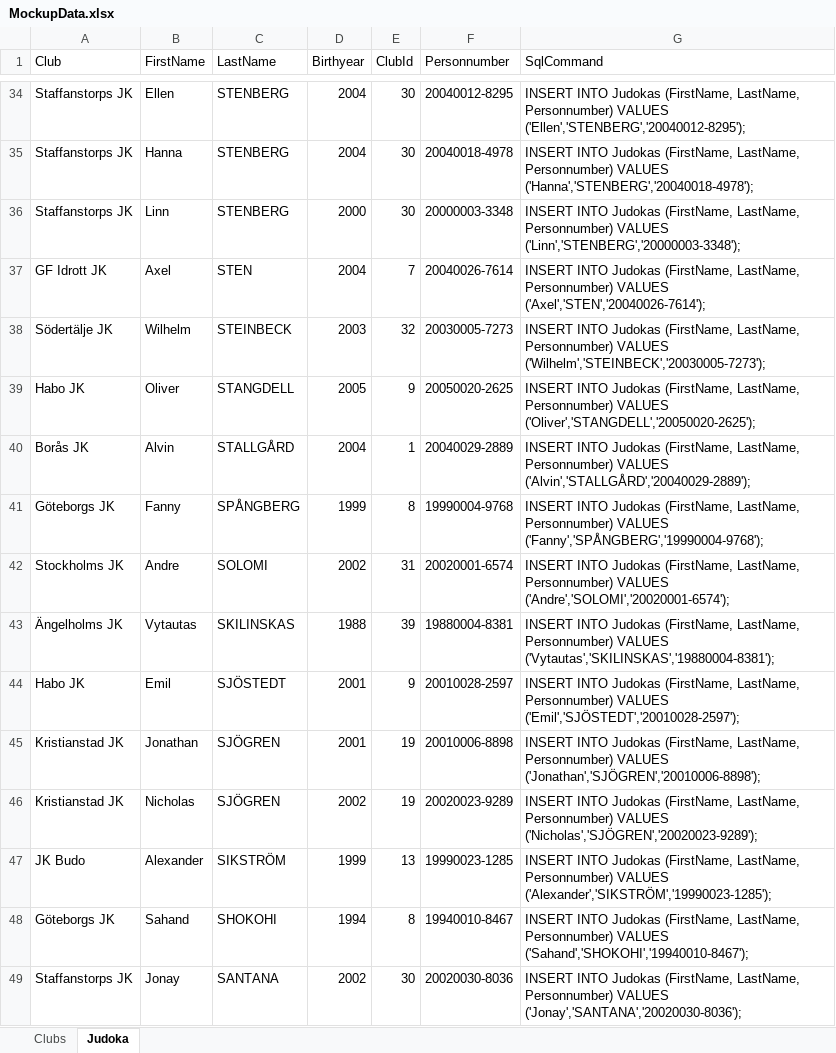
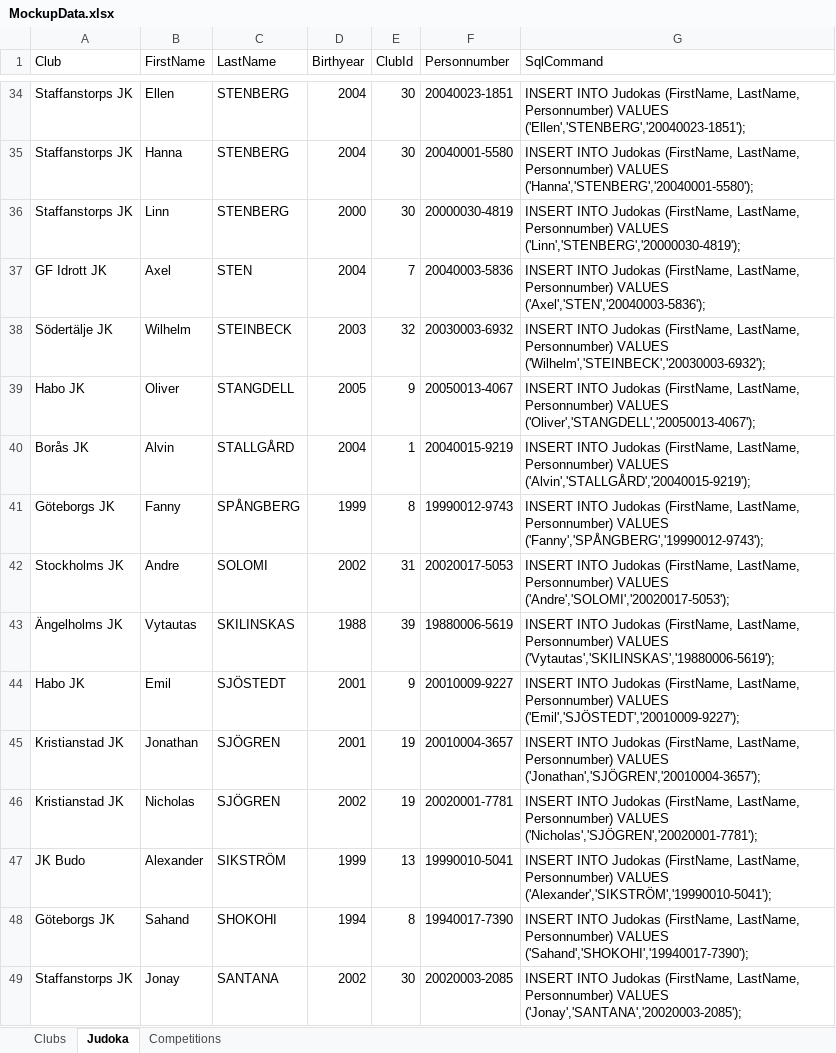
Before and after one commit to Riniga/Judoka, an Excel workbook: MockupData.xlsx, sheet Judoka, drawn as a sheet; only a part is shown, gaps mark what is left out; values as stored, in another font and other column widths than the file's, no borders; table styles not drawn; the diff covers the shown part only; the diff names each change by its address in the sheet, - before the commit and + after, or states it on an @@ line.

```diff
--- a/MockupData.xlsx (sheet Judoka)
+++ b/MockupData.xlsx (sheet Judoka)
+sheet tab: Competitions
-F34 (Personnumber): 20040012-8295
+F34 (Personnumber): 20040023-1851
-G34 (SqlCommand): …Personnumber) VALUES ('Ellen','STENBERG','20040012-8295');
+G34 (SqlCommand): …Personnumber) VALUES ('Ellen','STENBERG','20040023-1851');
-F35 (Personnumber): 20040018-4978
+F35 (Personnumber): 20040001-5580
-G35 (SqlCommand): …Personnumber) VALUES ('Hanna','STENBERG','20040018-4978');
+G35 (SqlCommand): …Personnumber) VALUES ('Hanna','STENBERG','20040001-5580');
-F36 (Personnumber): 20000003-3348
+F36 (Personnumber): 20000030-4819
-G36 (SqlCommand): …Personnumber) VALUES ('Linn','STENBERG','20000003-3348');
+G36 (SqlCommand): …Personnumber) VALUES ('Linn','STENBERG','20000030-4819');
-F37 (Personnumber): 20040026-7614
+F37 (Personnumber): 20040003-5836
-G37 (SqlCommand): …Personnumber) VALUES ('Axel','STEN','20040026-7614');
+G37 (SqlCommand): …Personnumber) VALUES ('Axel','STEN','20040003-5836');
-F38 (Personnumber): 20030005-7273
+F38 (Personnumber): 20030003-6932
-G38 (SqlCommand): …Personnumber) VALUES ('Wilhelm','STEINBECK','20030005-7273');
+G38 (SqlCommand): …Personnumber) VALUES ('Wilhelm','STEINBECK','20030003-6932');
-F39 (Personnumber): 20050020-2625
+F39 (Personnumber): 20050013-4067
-G39 (SqlCommand): …Personnumber) VALUES ('Oliver','STANGDELL','20050020-2625');
+G39 (SqlCommand): …Personnumber) VALUES ('Oliver','STANGDELL','20050013-4067');
-F40 (Personnumber): 20040029-2889
+F40 (Personnumber): 20040015-9219
-G40 (SqlCommand): …Personnumber) VALUES ('Alvin','STALLGÅRD','20040029-2889');
+G40 (SqlCommand): …Personnumber) VALUES ('Alvin','STALLGÅRD','20040015-9219');
-F41 (Personnumber): 19990004-9768
+F41 (Personnumber): 19990012-9743
-G41 (SqlCommand): …Personnumber) VALUES ('Fanny','SPÅNGBERG','19990004-9768');
+G41 (SqlCommand): …Personnumber) VALUES ('Fanny','SPÅNGBERG','19990012-9743');
-F42 (Personnumber): 20020001-6574
+F42 (Personnumber): 20020017-5053
-G42 (SqlCommand): …Personnumber) VALUES ('Andre','SOLOMI','20020001-6574');
+G42 (SqlCommand): …Personnumber) VALUES ('Andre','SOLOMI','20020017-5053');
-F43 (Personnumber): 19880004-8381
+F43 (Personnumber): 19880006-5619
-G43 (SqlCommand): …Personnumber) VALUES ('Vytautas','SKILINSKAS','19880004-8381');
+G43 (SqlCommand): …Personnumber) VALUES ('Vytautas','SKILINSKAS','19880006-5619');
-F44 (Personnumber): 20010028-2597
+F44 (Personnumber): 20010009-9227
-G44 (SqlCommand): …Personnumber) VALUES ('Emil','SJÖSTEDT','20010028-2597');
+G44 (SqlCommand): …Personnumber) VALUES ('Emil','SJÖSTEDT','20010009-9227');
-F45 (Personnumber): 20010006-8898
+F45 (Personnumber): 20010004-3657
-G45 (SqlCommand): …Personnumber) VALUES ('Jonathan','SJÖGREN','20010006-8898');
+G45 (SqlCommand): …Personnumber) VALUES ('Jonathan','SJÖGREN','20010004-3657');
-F46 (Personnumber): 20020023-9289
+F46 (Personnumber): 20020001-7781
-G46 (SqlCommand): …Personnumber) VALUES ('Nicholas','SJÖGREN','20020023-9289');
+G46 (SqlCommand): …Personnumber) VALUES ('Nicholas','SJÖGREN','20020001-7781');
-F47 (Personnumber): 19990023-1285
+F47 (Personnumber): 19990010-5041
-G47 (SqlCommand): …Personnumber) VALUES ('Alexander','SIKSTRÖM','19990023-1285');
+G47 (SqlCommand): …Personnumber) VALUES ('Alexander','SIKSTRÖM','19990010-5041');
-F48 (Personnumber): 19940010-8467
+F48 (Personnumber): 19940017-7390
-G48 (SqlCommand): …Personnumber) VALUES ('Sahand','SHOKOHI','19940010-8467');
+G48 (SqlCommand): …Personnumber) VALUES ('Sahand','SHOKOHI','19940017-7390');
-F49 (Personnumber): 20020030-8036
+F49 (Personnumber): 20020003-2085
-G49 (SqlCommand): …Personnumber) VALUES ('Jonay','SANTANA','20020030-8036');
+G49 (SqlCommand): …Personnumber) VALUES ('Jonay','SANTANA','20020003-2085');
```
Also changed, not shown: 478 edited cells elsewhere in this sheet, 19 other files.
